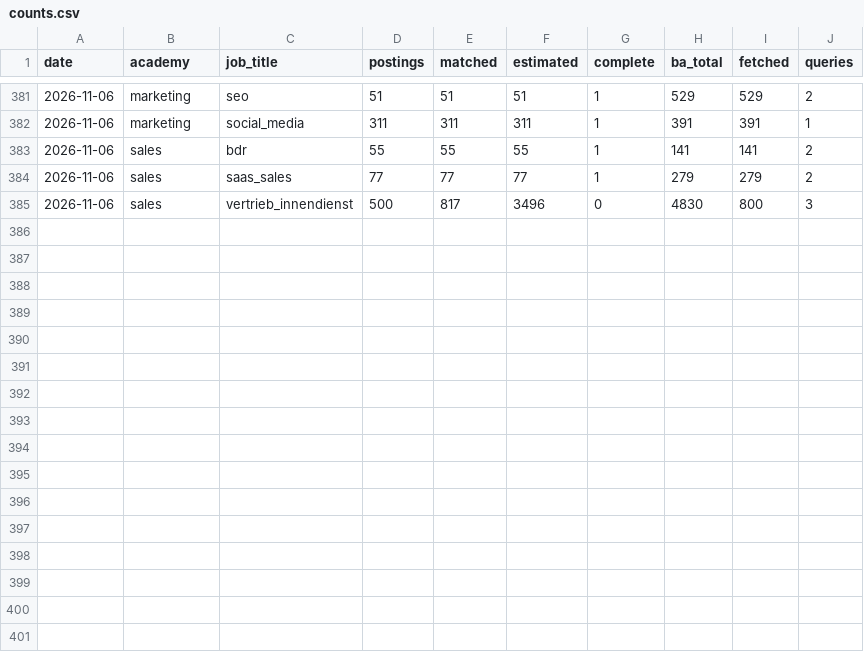
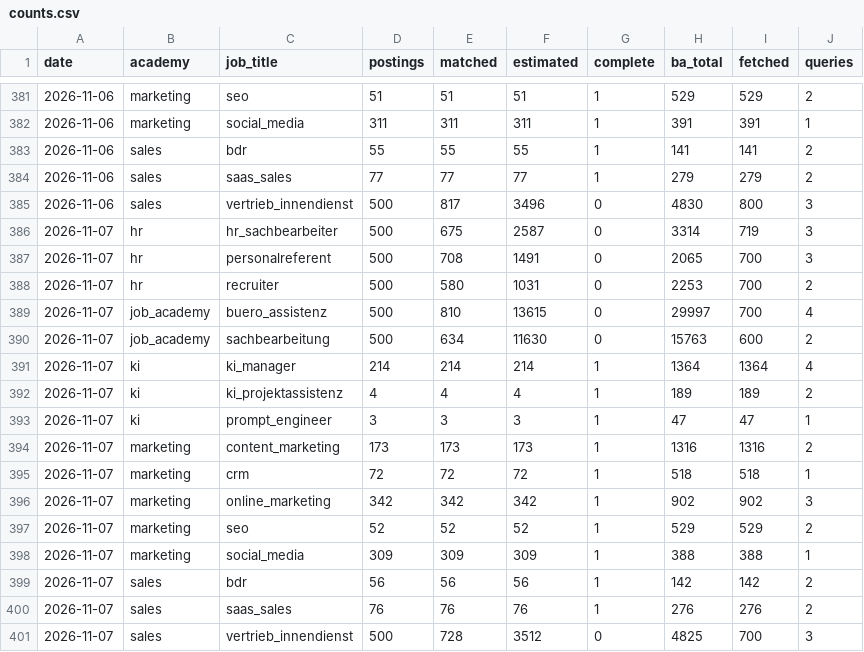
Before and after one commit to morty1338/werkstudent-radar, a CSV file: data/kurs/counts.csv, drawn as a sheet; only a part is shown, gaps mark what is left out.

```diff
--- a/data/kurs/counts.csv
+++ b/data/kurs/counts.csv
@@ -385 +385,17 @@ date,academy,job_title,postings,matched,estimated,complete,ba_total,fetched,quer
 2026-11-06,sales,vertrieb_innendienst,500,817,3496,0,4830,800,3
+2026-11-07,hr,hr_sachbearbeiter,500,675,2587,0,3314,719,3
+2026-11-07,hr,personalreferent,500,708,1491,0,2065,700,3
+2026-11-07,hr,recruiter,500,580,1031,0,2253,700,2
+2026-11-07,job_academy,buero_assistenz,500,810,13615,0,29997,700,4
+2026-11-07,job_academy,sachbearbeitung,500,634,11630,0,15763,600,2
+2026-11-07,ki,ki_manager,214,214,214,1,1364,1364,4
+2026-11-07,ki,ki_projektassistenz,4,4,4,1,189,189,2
+2026-11-07,ki,prompt_engineer,3,3,3,1,47,47,1
+2026-11-07,marketing,content_marketing,173,173,173,1,1316,1316,2
+2026-11-07,marketing,crm,72,72,72,1,518,518,1
+2026-11-07,marketing,online_marketing,342,342,342,1,902,902,3
+2026-11-07,marketing,seo,52,52,52,1,529,529,2
+2026-11-07,marketing,social_media,309,309,309,1,388,388,1
+2026-11-07,sales,bdr,56,56,56,1,142,142,2
+2026-11-07,sales,saas_sales,76,76,76,1,276,276,2
+2026-11-07,sales,vertrieb_innendienst,500,728,3512,0,4825,700,3
```
Also changed, not shown: data/history/llm_runs.csv, data/history/scans.csv, 48 other files.
